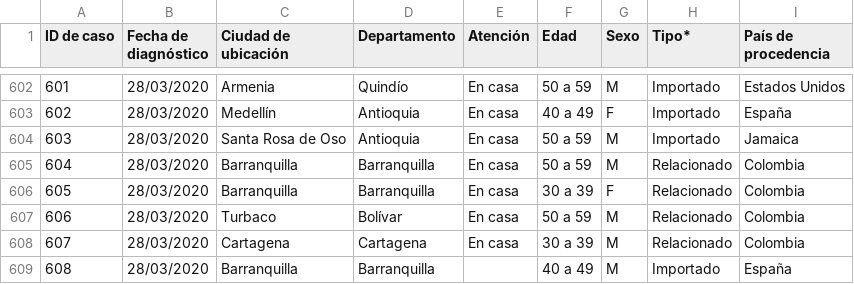
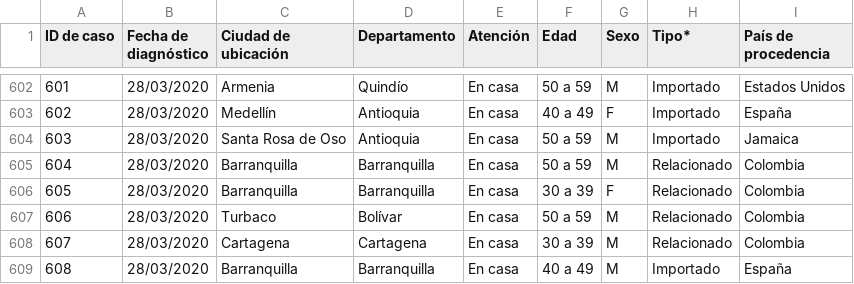
Before and after one commit to kyrosan/Covid-19-Colombia, a CSV file: Casos confirmados.csv, drawn as a sheet; only a part is shown, gaps mark what is left out.

Commit message:
Update Casos confirmados.csv

```diff
--- a/Casos confirmados.csv
+++ b/Casos confirmados.csv
@@ -608,2 +608,2 @@
 607,28/03/2020,Cartagena,Cartagena,En casa,30 a 39,M,Relacionado,Colombia
-608,28/03/2020,Barranquilla,Barranquilla,,40 a 49,M,Importado,España
+608,28/03/2020,Barranquilla,Barranquilla,En casa,40 a 49,M,Importado,España
```
